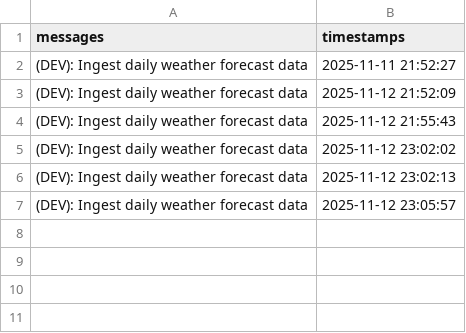
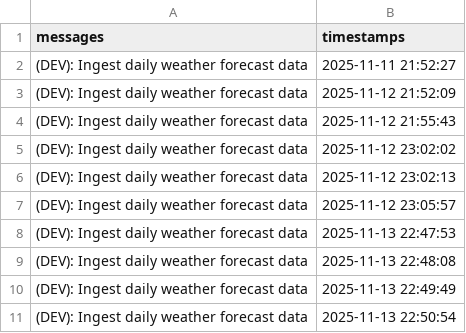
Before and after one commit to christianebacani/Pag-Asa_Weather_Data_Pipeline, a CSV file: src/logs/logs.csv, drawn as a sheet; the diff names each change by its address in the sheet, - before the commit and + after, or states it on an @@ line.

Commit message:
feat: Added new logs to the dataset

```diff
--- a/src/logs/logs.csv
+++ b/src/logs/logs.csv
+row 8: (DEV): Ingest daily weather forecast data | 2025-11-13 22:47:53
+row 9: (DEV): Ingest daily weather forecast data | 2025-11-13 22:48:08
+row 10: (DEV): Ingest daily weather forecast data | 2025-11-13 22:49:49
+row 11: (DEV): Ingest daily weather forecast data | 2025-11-13 22:50:54
```
